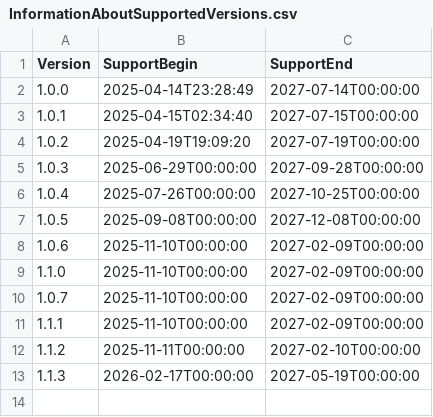
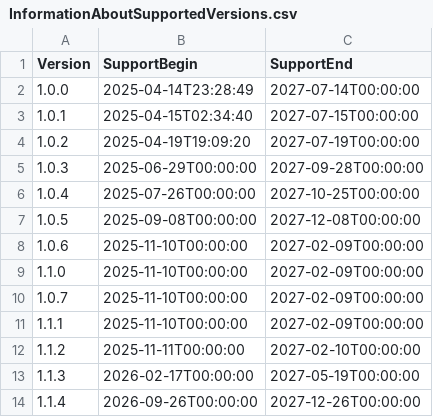
Before and after one commit to anionDevelopment/PtN, a CSV file: Other/Resources/Support/InformationAboutSupportedVersions.csv, drawn as a sheet; the diff names each change by its address in the sheet, - before the commit and + after, or states it on an @@ line.

```diff
--- a/Other/Resources/Support/InformationAboutSupportedVersions.csv
+++ b/Other/Resources/Support/InformationAboutSupportedVersions.csv
+row 14: 1.1.4 | 2026-09-26T00:00:00 | 2027-12-26T00:00:00
```
Also changed, not shown: 4 other files.
